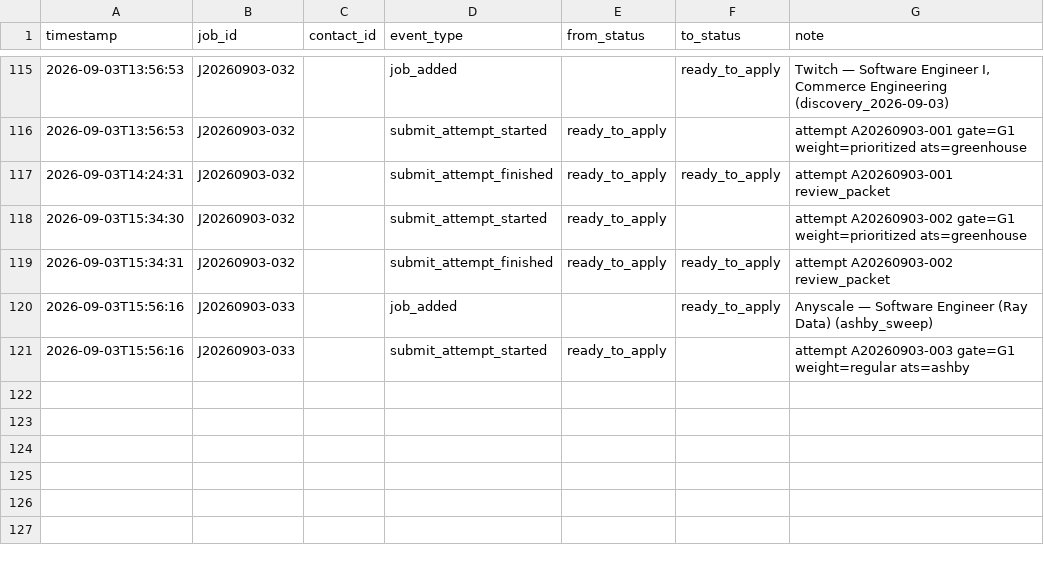
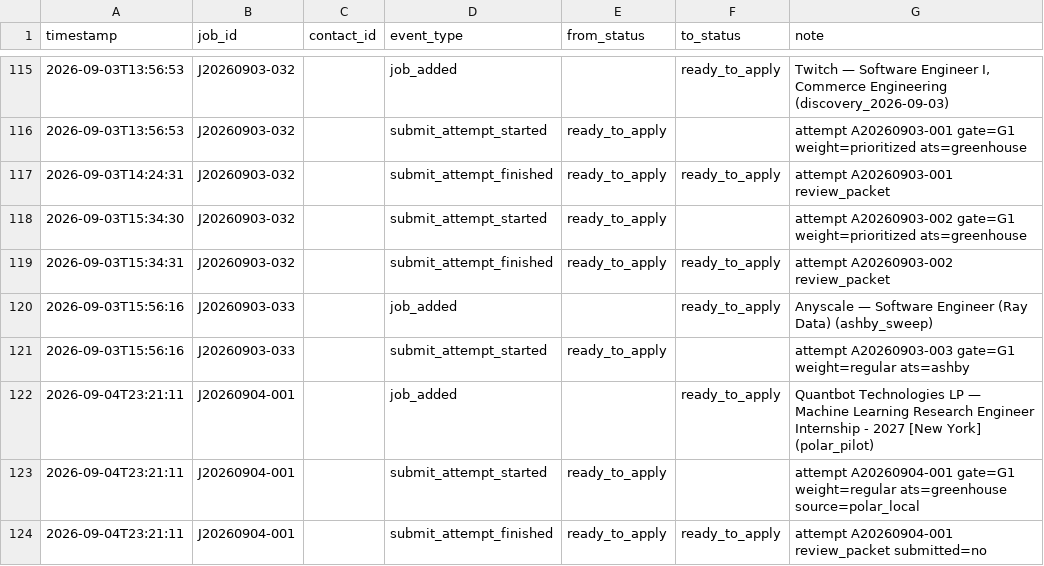
Before and after one commit to JunyiZhou-Conny/job-search-2026-2027-starter, a CSV file: data/activity_log.csv, drawn as a sheet; only a part is shown, gaps mark what is left out; the diff names each change by its address in the sheet, - before the commit and + after, or states it on an @@ line.

```diff
--- a/data/activity_log.csv
+++ b/data/activity_log.csv
+row 122: 2026-09-04T23:21:11 | J20260904-001 |  | job_added |  | ready_to_apply | Quantbot Technologies LP — Machine Learning Research Engineer Internship - 2027 [New York] (polar_pilot)
+row 123: 2026-09-04T23:21:11 | J20260904-001 |  | submit_attempt_started | ready_to_apply |  | attempt A20260904-001 gate=G1 weight=regular ats=greenhouse source=polar_local
+row 124: 2026-09-04T23:21:11 | J20260904-001 |  | submit_attempt_finished | ready_to_apply | ready_to_apply | attempt A20260904-001 review_packet submitted=no
```
Also changed, not shown: data/applications.csv, data/apply_attempts.csv, 6 other files.
